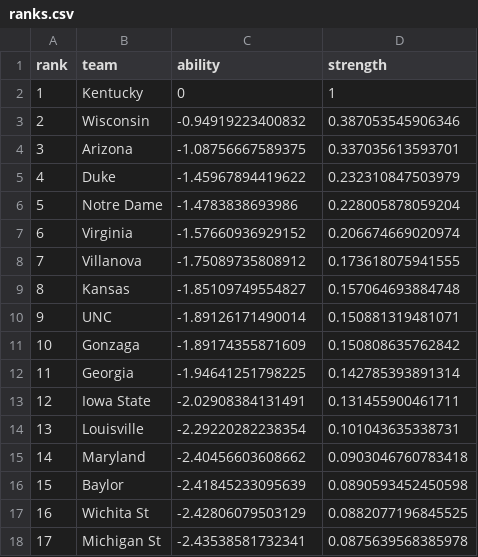
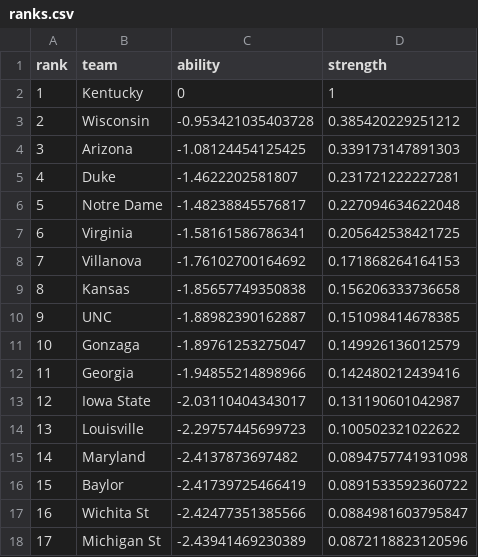
Before and after one commit to octonion/basketball, a CSV file: picks/ranks.csv, drawn as a sheet; only a part is shown; the diff covers the shown part only.

```diff
--- a/picks/ranks.csv
+++ b/picks/ranks.csv
@@ -2,17 +2,17 @@
 1,"Kentucky",0,1
-2,"Wisconsin",-0.94919223400832,0.387053545906346
-3,"Arizona",-1.08756667589375,0.337035613593701
-4,"Duke",-1.45967894419622,0.232310847503979
-5,"Notre Dame",-1.4783838693986,0.228005878059204
-6,"Virginia",-1.57660936929152,0.206674669020974
-7,"Villanova",-1.75089735808912,0.173618075941555
-8,"Kansas",-1.85109749554827,0.157064693884748
-9,"UNC",-1.89126171490014,0.150881319481071
-10,"Gonzaga",-1.89174355871609,0.150808635762842
-11,"Georgia",-1.94641251798225,0.142785393891314
-12,"Iowa State",-2.02908384131491,0.131455900461711
-13,"Louisville",-2.29220282238354,0.101043635338731
-14,"Maryland",-2.40456603608662,0.0903046760783418
-15,"Baylor",-2.41845233095639,0.0890593452450598
-16,"Wichita St",-2.42806079503129,0.0882077196845525
-17,"Michigan St",-2.43538581732341,0.0875639568385978
+2,"Wisconsin",-0.953421035403728,0.385420229251212
+3,"Arizona",-1.08124454125425,0.339173147891303
+4,"Duke",-1.4622202581807,0.231721222227281
+5,"Notre Dame",-1.48238845576817,0.227094634622048
+6,"Virginia",-1.58161586786341,0.205642538421725
+7,"Villanova",-1.76102700164692,0.171868264164153
+8,"Kansas",-1.85657749350838,0.156206333736658
+9,"UNC",-1.88982390162887,0.151098414678385
+10,"Gonzaga",-1.89761253275047,0.149926136012579
+11,"Georgia",-1.94855214898966,0.142480212439416
+12,"Iowa State",-2.03110404343017,0.131190601042987
+13,"Louisville",-2.29757445699723,0.100502321022622
+14,"Maryland",-2.4137873697482,0.0894757741931098
+15,"Baylor",-2.41739725466419,0.0891533592360722
+16,"Wichita St",-2.42477351385566,0.0884981603795847
+17,"Michigan St",-2.43941469230389,0.0872118823120596
```
Also changed, not shown: 104 edited cells elsewhere in this file, picks/outcomes.csv, 3 other files.
